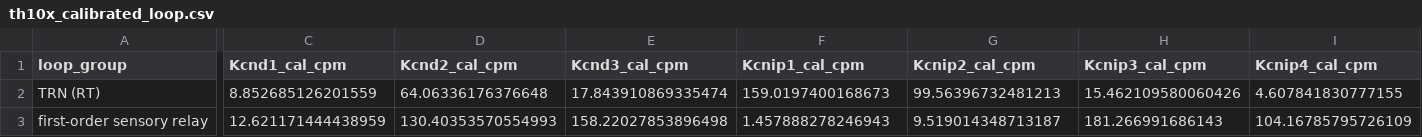
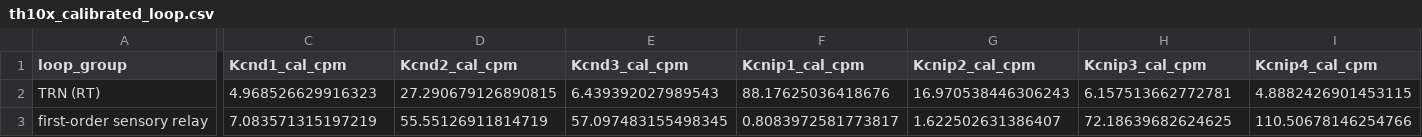
Before and after one commit to ppfaff/Kv4-isoform-survey, a CSV file: tables/th10x_calibrated_loop.csv, drawn as a sheet; only a part is shown, gaps mark what is left out; the diff covers the shown part only; the diff names each change by its address in the sheet, - before the commit and + after, or states it on an @@ line.

```diff
--- a/tables/th10x_calibrated_loop.csv
+++ b/tables/th10x_calibrated_loop.csv
-C2 (Kcnd1_cal_cpm): 8.852685126201559
+C2 (Kcnd1_cal_cpm): 4.968526629916323
-D2 (Kcnd2_cal_cpm): 64.06336176376648
+D2 (Kcnd2_cal_cpm): 27.290679126890815
-E2 (Kcnd3_cal_cpm): 17.843910869335474
+E2 (Kcnd3_cal_cpm): 6.439392027989543
-F2 (Kcnip1_cal_cpm): 159.0197400168673
+F2 (Kcnip1_cal_cpm): 88.17625036418676
-G2 (Kcnip2_cal_cpm): 99.56396732481213
+G2 (Kcnip2_cal_cpm): 16.970538446306243
-H2 (Kcnip3_cal_cpm): 15.462109580060426
+H2 (Kcnip3_cal_cpm): 6.157513662772781
-I2 (Kcnip4_cal_cpm): 4.607841830777155
+I2 (Kcnip4_cal_cpm): 4.8882426901453115
-C3 (Kcnd1_cal_cpm): 12.621171444438959
+C3 (Kcnd1_cal_cpm): 7.083571315197219
-D3 (Kcnd2_cal_cpm): 130.40353570554993
+D3 (Kcnd2_cal_cpm): 55.55126911814719
-E3 (Kcnd3_cal_cpm): 158.22027853896498
+E3 (Kcnd3_cal_cpm): 57.097483155498345
-F3 (Kcnip1_cal_cpm): 1.457888278246943
+F3 (Kcnip1_cal_cpm): 0.8083972581773817
-G3 (Kcnip2_cal_cpm): 9.519014348713187
+G3 (Kcnip2_cal_cpm): 1.622502631386407
-H3 (Kcnip3_cal_cpm): 181.266991686143
+H3 (Kcnip3_cal_cpm): 72.18639682624625
-I3 (Kcnip4_cal_cpm): 104.16785795726109
+I3 (Kcnip4_cal_cpm): 110.50678146254766
```
Also changed, not shown: 166 edited cells elsewhere in this file, tables/th10x_calibrated_nuclei.csv, tables/th10x_calibration_factors.csv, 4 other files.
